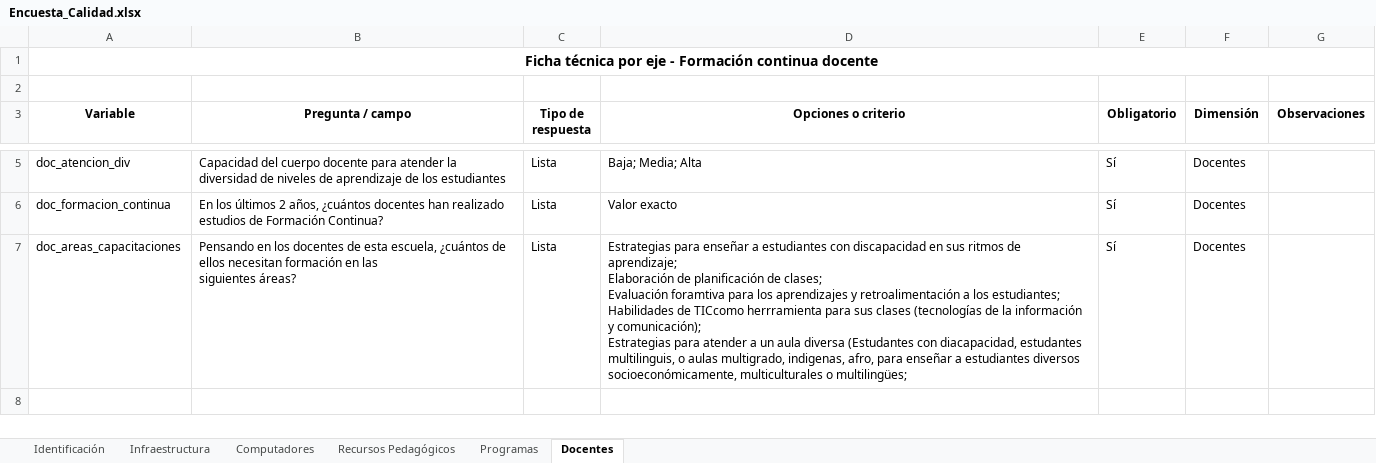
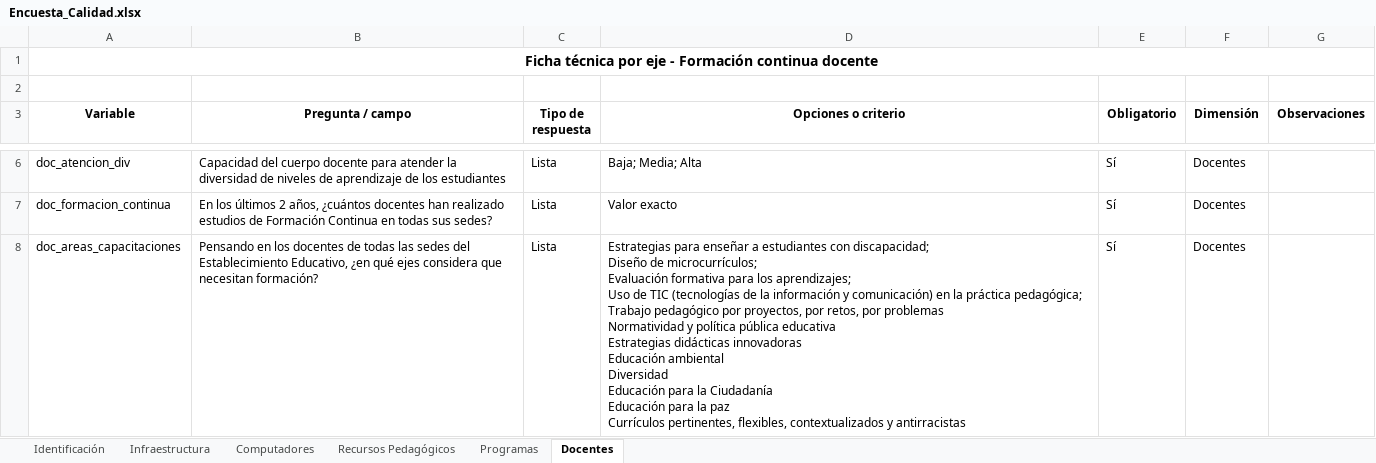
Before and after one commit to maoreyc-sketch/Encuesta_Calidad, an Excel workbook: Encuesta_Calidad.xlsx, sheet Docentes, drawn as a sheet; only a part is shown, gaps mark what is left out; values as stored, in another font and other column widths than the file's, no borders; table styles not drawn; addresses are those after the commit; ↵ is a line break in a cell; the diff covers the shown part only; the diff names each change by its address in the sheet, - before the commit and + after, or states it on an @@ line.

```diff
--- a/Encuesta_Calidad.xlsx (sheet Docentes)
+++ b/Encuesta_Calidad.xlsx (sheet Docentes)
-B7 (Pregunta / campo): …de Formación Continua?
+B7 (Pregunta / campo): …de Formación Continua en todas sus sedes?
-B8 (Pregunta / campo): …docentes de esta escuela, ¿cuántos de ellos necesitan formación en las ↵ siguientes áreas?
+B8 (Pregunta / campo): …docentes de todas las sedes del Establecimiento Educativo, ¿en qué ejes considera que necesitan formación?
-D8 (Opciones o criterio): …estudiantes con discapacidad en sus ritmos de aprendizaje; ↵ Elaboración de planificación de clases; ↵ Evaluación foramtiva para los aprendizajes y retroalimentación a los estudiantes; ↵ Habilidades de TICcomo herrramienta para sus clases (tecnologías de la información y comunicación); ↵ Estrategias para atender a un aula diversa (Estudantes con diacapacidad, estudantes multilinguis, o aulas multigrado, indigenas, afro, para enseñar a estudiantes diversos socioeconómicamente, multiculturales o multilingües;
+D8 (Opciones o criterio): …estudiantes con discapacidad; ↵ Diseño de microcurrículos; ↵ Evaluación formativa para los aprendizajes; ↵ Uso de TIC (tecnologías de la información y comunicación) en la práctica pedagógica; ↵ Trabajo pedagógico por proyectos, por retos, por problemas ↵ Normatividad y política pública educativa ↵ Estrategias didácticas innovadoras ↵ Educación ambiental ↵ Diversidad ↵ Educación para la Ciudadanía ↵ Educación para la paz ↵ Currículos pertinentes, flexibles, contextualizados y antirracistas
```
Also changed, not shown: 1 added row and 1 edited cell elsewhere in this sheet, sheet Infraestructura, sheet Programas, sheet Recursos Pedagógicos, sheet Computadores, sheet Identificación, 1 other file.
